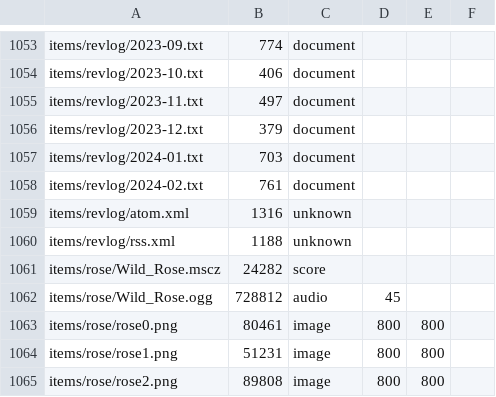
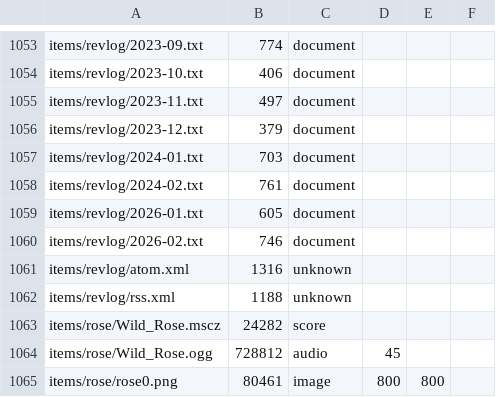
Before and after one commit to ayuusweetfish/caisse, a TSV file: misc/stat/database.tsv, drawn as a sheet; only a part is shown, gaps mark what is left out; the shorter side is filled out with more unchanged rows.

Commit message:
+revlog (26, Tiger; 26, Rabbit; fix previous typos)

```diff
--- a/misc/stat/database.tsv
+++ b/misc/stat/database.tsv
@@ -1058,2 +1058,4 @@ items/revlog/2024-01.txt	703	document
 items/revlog/2024-02.txt	761	document
+items/revlog/2026-01.txt	605	document
+items/revlog/2026-02.txt	746	document
 items/revlog/atom.xml	1316	unknown
```
Also changed, not shown: 4 other files.
